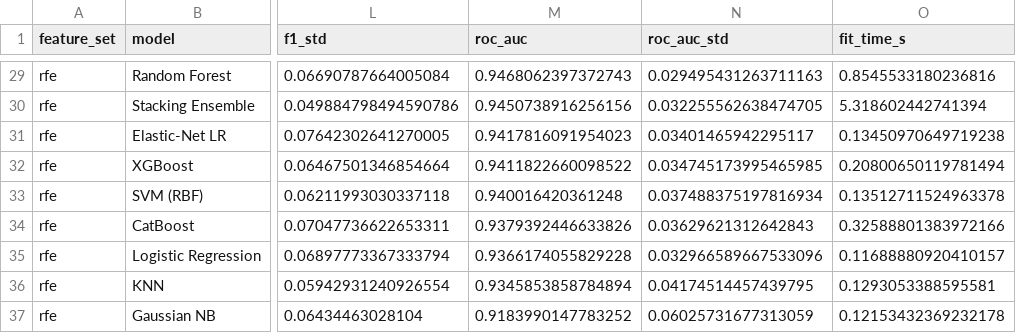
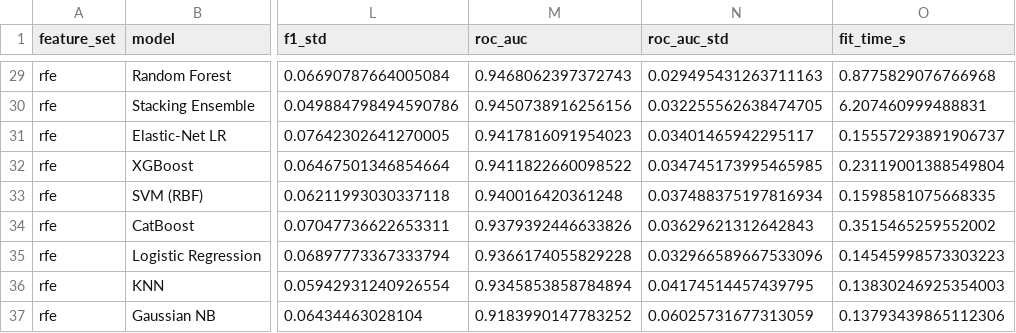
Before and after one commit to RohanKamal123/sunfi_ml, a CSV file: reports/results/feature_set_comparison.csv, drawn as a sheet; only a part is shown, gaps mark what is left out; the diff covers the shown part only; the diff names each change by its address in the sheet, - before the commit and + after, or states it on an @@ line.

```diff
--- a/reports/results/feature_set_comparison.csv
+++ b/reports/results/feature_set_comparison.csv
-O29 (fit_time_s): 0.8545533180236816
+O29 (fit_time_s): 0.8775829076766968
-O30 (fit_time_s): 5.318602442741394
+O30 (fit_time_s): 6.207460999488831
-O31 (fit_time_s): 0.13450970649719238
+O31 (fit_time_s): 0.15557293891906737
-O32 (fit_time_s): 0.20800650119781494
+O32 (fit_time_s): 0.23119001388549804
-O33 (fit_time_s): 0.13512711524963378
+O33 (fit_time_s): 0.1598581075668335
-O34 (fit_time_s): 0.32588801383972166
+O34 (fit_time_s): 0.3515465259552002
-O35 (fit_time_s): 0.11688880920410157
+O35 (fit_time_s): 0.14545998573303223
-O36 (fit_time_s): 0.1293053388595581
+O36 (fit_time_s): 0.13830246925354003
-O37 (fit_time_s): 0.12153432369232178
+O37 (fit_time_s): 0.13793439865112306
```
Also changed, not shown: 27 edited cells elsewhere in this file, reports/results/calibration_effect.csv, reports/results/calibration_metrics.csv, 6 other files.
